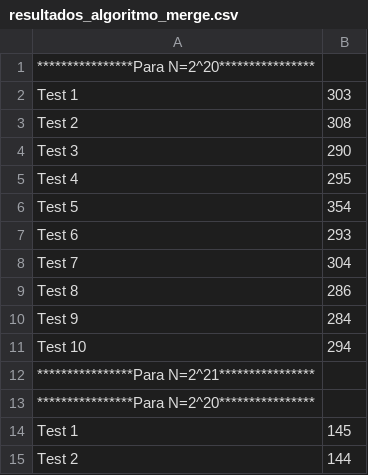
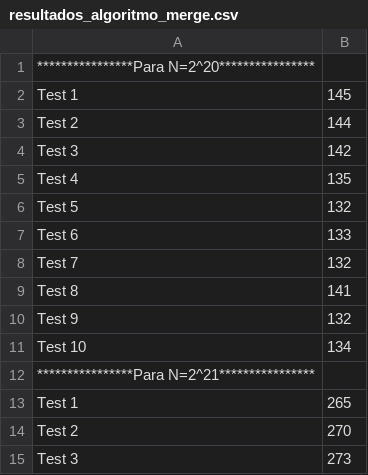
Before and after one commit to LeonelEspinoza/Log_T1, a CSV file: resultadospipe/resultados_algoritmo_merge.csv, drawn as a sheet; only a part is shown; the shorter side is filled out with more unchanged rows.

Commit message:
excel a

```diff
--- a/resultadospipe/resultados_algoritmo_merge.csv
+++ b/resultadospipe/resultados_algoritmo_merge.csv
@@ -1,14 +1,2 @@
 ****************Para N=2^20****************
-Test 1;303
-Test 2;308
-Test 3;290
-Test 4;295
-Test 5;354
-Test 6;293
-Test 7;304
-Test 8;286
-Test 9;284
-Test 10;294
-****************Para N=2^21****************
-****************Para N=2^20****************
 Test 1;145
```
Also changed, not shown: 2 other files.
